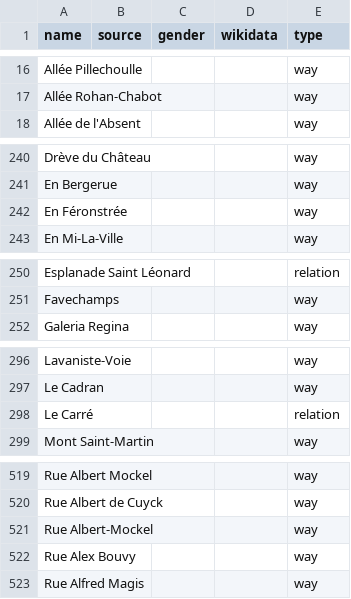
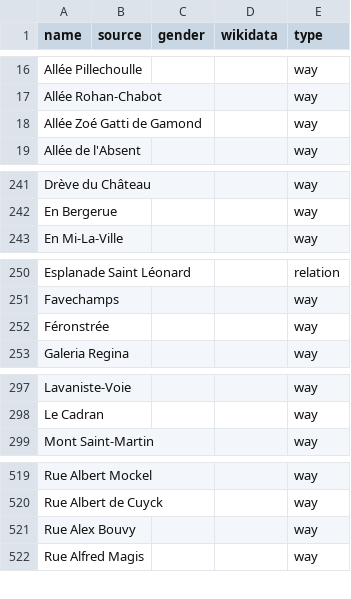
Before and after one commit to EqualStreetNames/equalstreetnames-liege, a CSV file: data/other.csv, drawn as a sheet; only a part is shown, gaps mark what is left out; removed rows and columns are numbered as before the commit, all else as after; the diff covers the shown part only; the diff names each change by its address in the sheet, - before the commit and + after, or states it on an @@ line.

```diff
--- a/data/other.csv
+++ b/data/other.csv
+row 18: Allée Zoé Gatti de Gamond |  |  |  | way
-row 242: En Féronstrée |  |  |  | way
+row 252: Féronstrée |  |  |  | way
-row 298: Le Carré |  |  |  | relation
-row 521: Rue Albert-Mockel |  |  |  | way
```
Also changed, not shown: 1 removed row elsewhere in this file, 3 other files.
